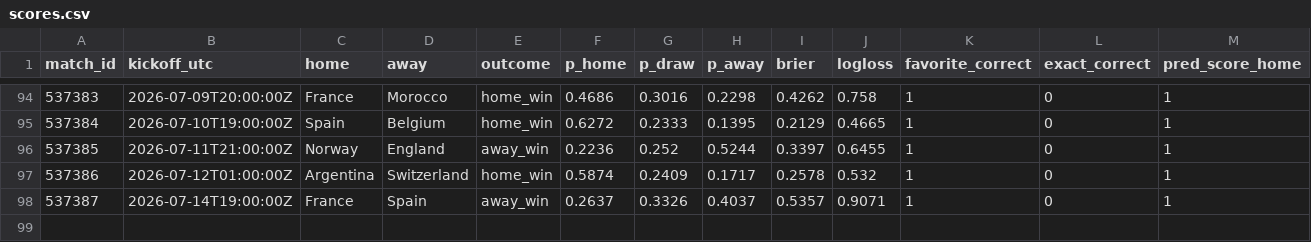
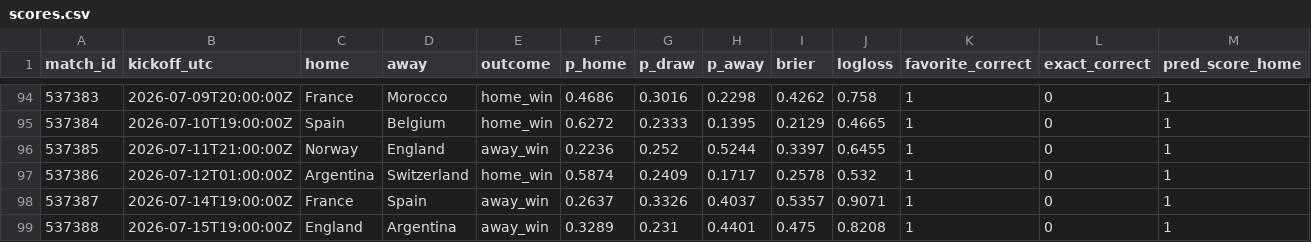
Before and after one commit to declerke/World-Cup-2026-Forecast, a CSV file: pipeline/data/frozen/scores.csv, drawn as a sheet; only a part is shown, gaps mark what is left out; rows hold the shown columns only; the diff names each change by its address in the sheet, - before the commit and + after, or states it on an @@ line.

```diff
--- a/pipeline/data/frozen/scores.csv
+++ b/pipeline/data/frozen/scores.csv
+row 99: 537388 | 2026-07-15T19:00:00Z | England | Argentina | away_win | 0.3289 | 0.231 | 0.4401 | 0.475 | 0.8208 | 1 | 0 | 1
```
Also changed, not shown: pipeline/data/frozen/predictions_log.csv, 8 other files.
